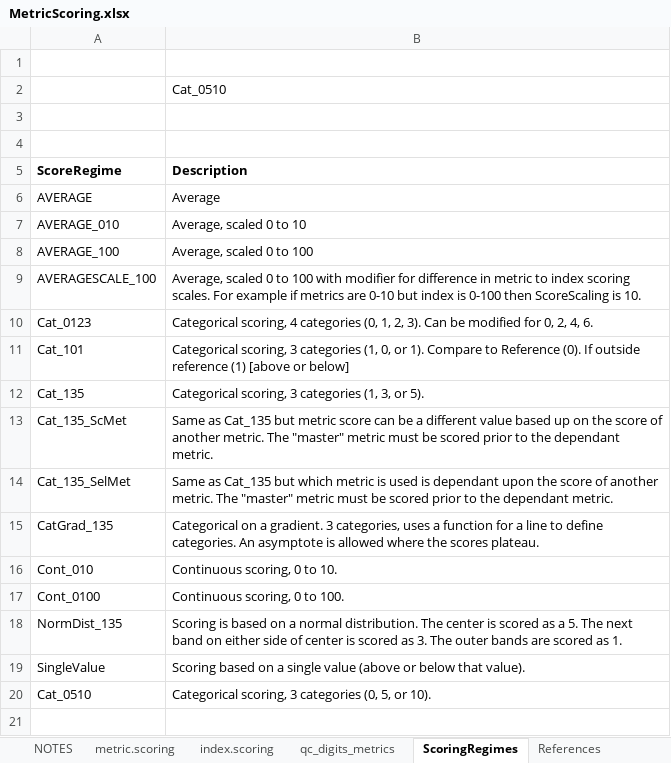
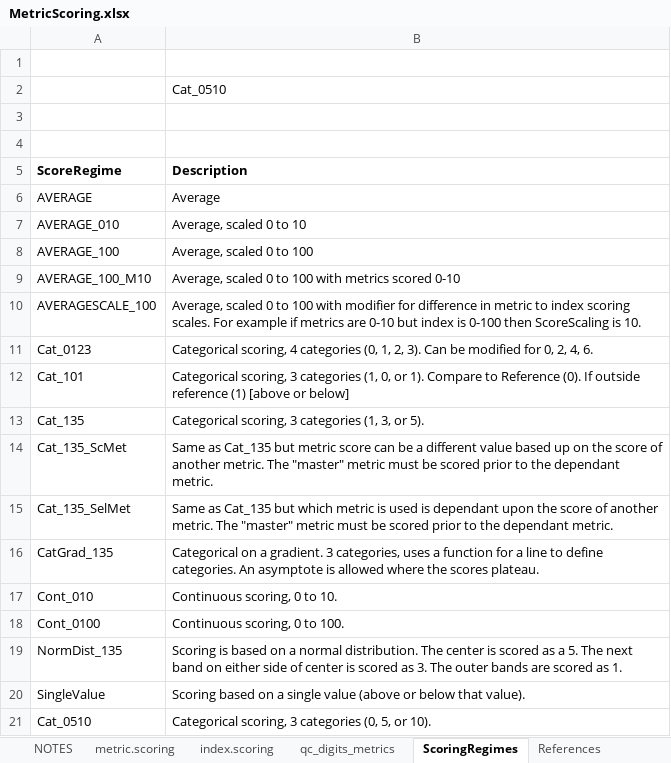
Before and after one commit to leppott/BioMonTools, an Excel workbook: inst/extdata/MetricScoring.xlsx, sheet ScoringRegimes, drawn as a sheet; values as stored, in another font and other column widths than the file's, no borders; the diff names each change by its address in the sheet, - before the commit and + after, or states it on an @@ line.

Commit message:
v1.0.2.9012
* refactor: Update MetricScoring.xlsx
    + New scoring regime, AVERAGE_100_M10
    + Change MN_Bug_IBI scoring regime
* refactor: Add new scoring regime calculation to `metric.values`

```diff
--- a/inst/extdata/MetricScoring.xlsx (sheet ScoringRegimes)
+++ b/inst/extdata/MetricScoring.xlsx (sheet ScoringRegimes)
+row 9: AVERAGE_100_M10 | Average, scaled 0 to 100 with metrics scored 0-10
```
Also changed, not shown: sheet index.scoring, sheet NOTES, 6 other files.
